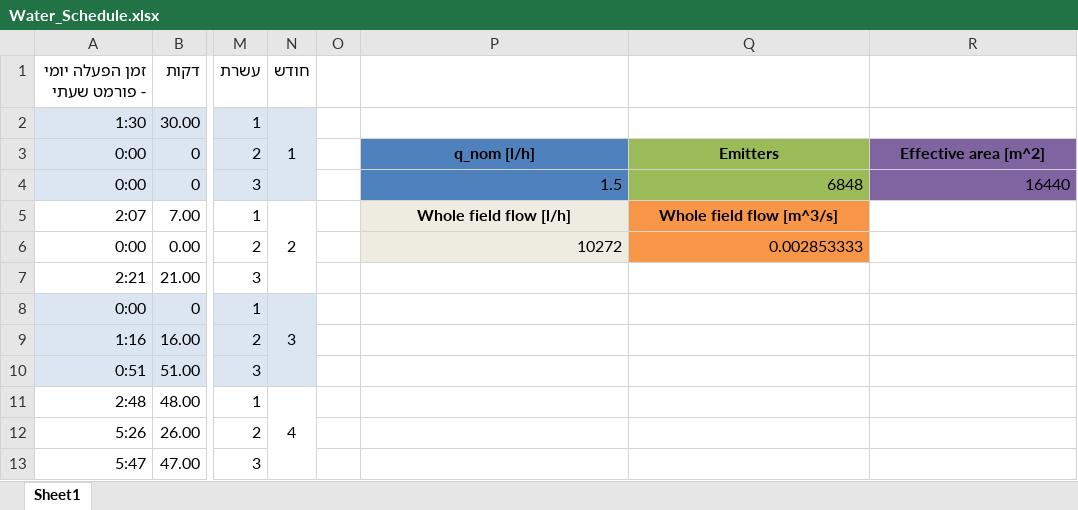
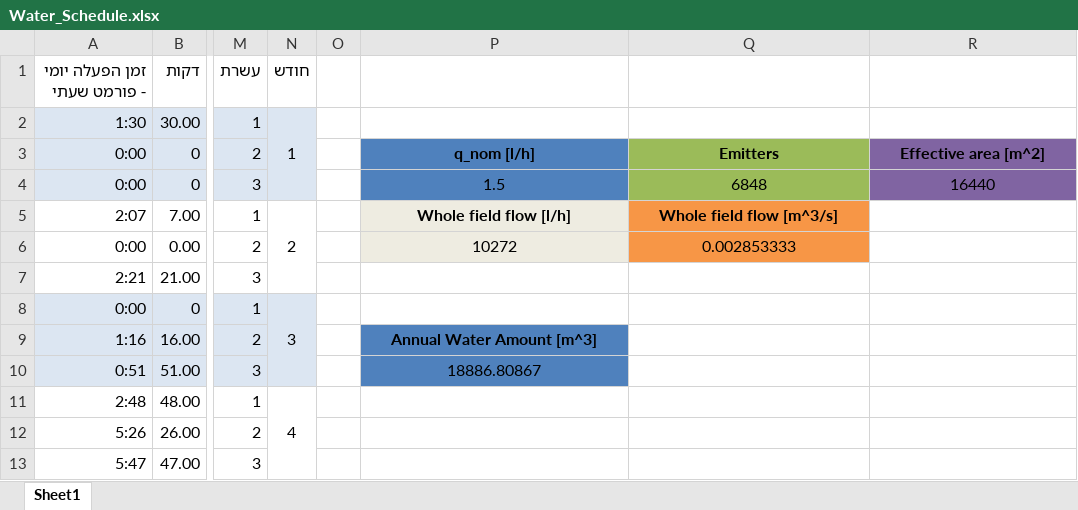
Before and after one commit to YuvalBayer/IrrigationProject, an Excel workbook: Water_Schedule.xlsx, sheet Sheet1, drawn as a sheet; only a part is shown, gaps mark what is left out; values as stored, in another font and other column widths than the file's, no borders; the diff names each change by its address in the sheet, - before the commit and + after, or states it on an @@ line.

```diff
--- a/Water_Schedule.xlsx (sheet Sheet1)
+++ b/Water_Schedule.xlsx (sheet Sheet1)
-P4:R4 alignment: right
+P4:R4 alignment: center
-P6:Q6 alignment: right
+P6:Q6 alignment: center
-P9: (empty)
+P9: Annual Water Amount [m^3]
-P9:P10 fill: none
+P9:P10 fill: #4F81BD
-P10: (empty)
+P10: 18886.80867
```
Also changed, not shown: 4 other files.
